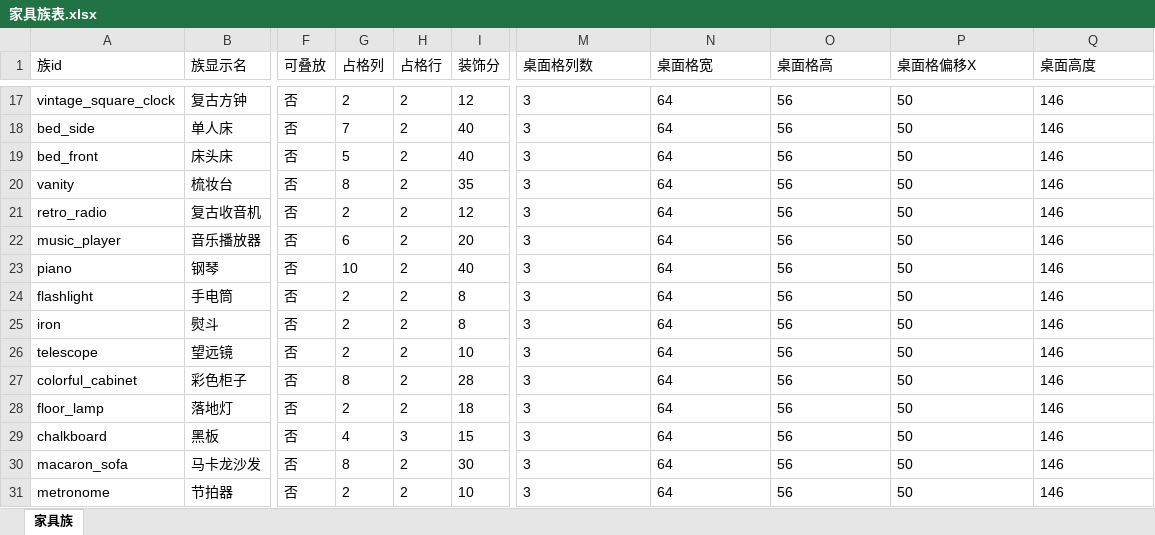
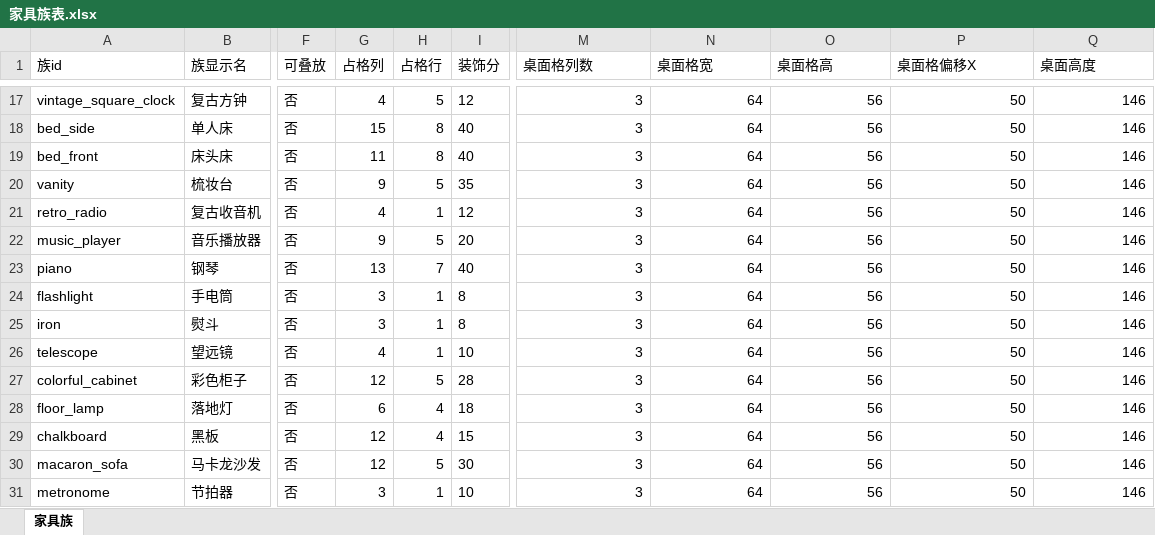
Before and after one commit to CsOHQAQ/2026MasterHouse, an Excel workbook: Excel/家具族表.xlsx, sheet 家具族, drawn as a sheet; only a part is shown, gaps mark what is left out; values as stored, in another font and other column widths than the file's, no borders; the diff covers the shown part only; the diff names each change by its address in the sheet, - before the commit and + after, or states it on an @@ line.

```diff
--- a/Excel/家具族表.xlsx (sheet 家具族)
+++ b/Excel/家具族表.xlsx (sheet 家具族)
-G17 (占格列): 2
+G17 (占格列): 4
-H17 (占格行): 2
+H17 (占格行): 5
-M17:Q31 alignment: left
+M17:Q31 alignment: right
-G18 (占格列): 7
+G18 (占格列): 15
-H18:H19 (占格行): 2
+H18:H19 (占格行): 8
-G19 (占格列): 5
+G19 (占格列): 11
-G20 (占格列): 8
+G20 (占格列): 9
-H20 (占格行): 2
+H20 (占格行): 5
-G21 (占格列): 2
+G21 (占格列): 4
-H21 (占格行): 2
+H21 (占格行): 1
-G22 (占格列): 6
+G22 (占格列): 9
-H22 (占格行): 2
+H22 (占格行): 5
-G23 (占格列): 10
+G23 (占格列): 13
-H23 (占格行): 2
+H23 (占格行): 7
-G24:G25 (占格列): 2
+G24:G25 (占格列): 3
-H24:H26 (占格行): 2
+H24:H26 (占格行): 1
-G26 (占格列): 2
+G26 (占格列): 4
-G27 (占格列): 8
+G27 (占格列): 12
-H27 (占格行): 2
+H27 (占格行): 5
-G28 (占格列): 2
+G28 (占格列): 6
-H28 (占格行): 2
+H28 (占格行): 4
-G29 (占格列): 4
+G29 (占格列): 12
-H29 (占格行): 3
+H29 (占格行): 4
-G30 (占格列): 8
+G30 (占格列): 12
-H30 (占格行): 2
+H30 (占格行): 5
-G31 (占格列): 2
+G31 (占格列): 3
-H31 (占格行): 2
+H31 (占格行): 1
```
Also changed, not shown: 30 edited cells and cell formats elsewhere in this sheet, Excel/家具房间表.xlsx, Excel/家具表.xlsx, 12 other files.
